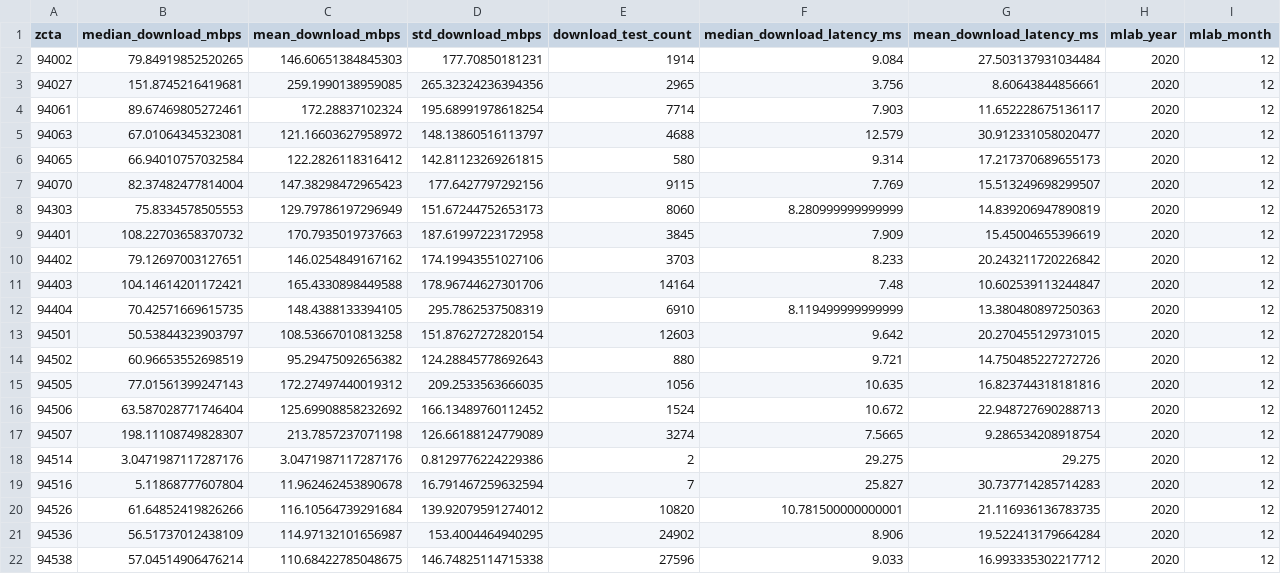
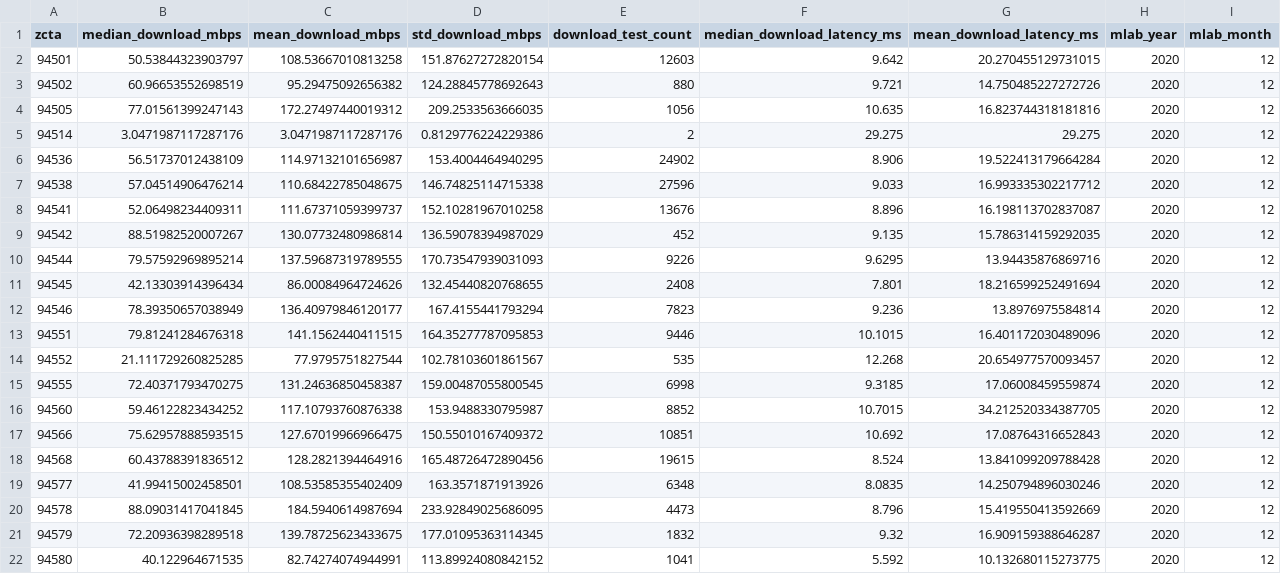
Before and after one commit to Pval-k/alameda-broadband-equity-analysis, a CSV file: Datasets/01_MLAB/csvs/01_alameda_zcta_mlab_2020_12_download_metrics.csv, drawn as a sheet; only a part is shown; the shorter side is filled out with more unchanged rows; the diff covers the shown part only; the diff names each change by its address in the sheet, - before the commit and + after, or states it on an @@ line.

Commit message:
removed ZCTAs not in alameda from mlab data

```diff
--- a/Datasets/01_MLAB/csvs/01_alameda_zcta_mlab_2020_12_download_metrics.csv
+++ b/Datasets/01_MLAB/csvs/01_alameda_zcta_mlab_2020_12_download_metrics.csv
-row 2: 94002 | 79.84919852520265 | 146.60651384845303 | 177.70850181231 | 1914 | 9.084 | 27.503137931034484 | 2020 | 12
-row 3: 94027 | 151.8745216419681 | 259.1990138959085 | 265.32324236394356 | 2965 | 3.756 | 8.60643844856661 | 2020 | 12
-row 4: 94061 | 89.67469805272461 | 172.28837102324 | 195.68991978618254 | 7714 | 7.903 | 11.652228675136117 | 2020 | 12
-row 5: 94063 | 67.01064345323081 | 121.16603627958972 | 148.13860516113797 | 4688 | 12.579 | 30.912331058020477 | 2020 | 12
-row 6: 94065 | 66.94010757032584 | 122.2826118316412 | 142.81123269261815 | 580 | 9.314 | 17.217370689655173 | 2020 | 12
-row 7: 94070 | 82.37482477814004 | 147.38298472965423 | 177.6427797292156 | 9115 | 7.769 | 15.513249698299507 | 2020 | 12
-row 8: 94303 | 75.8334578505553 | 129.79786197296949 | 151.67244752653173 | 8060 | 8.280999999999999 | 14.839206947890819 | 2020 | 12
-row 9: 94401 | 108.22703658370732 | 170.7935019737663 | 187.61997223172958 | 3845 | 7.909 | 15.45004655396619 | 2020 | 12
-row 10: 94402 | 79.12697003127651 | 146.0254849167162 | 174.19943551027106 | 3703 | 8.233 | 20.243211720226842 | 2020 | 12
-row 11: 94403 | 104.14614201172421 | 165.4330898449588 | 178.96744627301706 | 14164 | 7.48 | 10.602539113244847 | 2020 | 12
-row 12: 94404 | 70.42571669615735 | 148.4388133394105 | 295.7862537508319 | 6910 | 8.119499999999999 | 13.380480897250363 | 2020 | 12
-row 16: 94506 | 63.587028771746404 | 125.69908858232692 | 166.13489760112452 | 1524 | 10.672 | 22.948727690288713 | 2020 | 12
-row 17: 94507 | 198.11108749828307 | 213.7857237071198 | 126.66188124779089 | 3274 | 7.5665 | 9.286534208918754 | 2020 | 12
-row 19: 94516 | 5.11868777607804 | 11.962462453890678 | 16.791467259632594 | 7 | 25.827 | 30.737714285714283 | 2020 | 12
-row 20: 94526 | 61.64852419826266 | 116.10564739291684 | 139.92079591274012 | 10820 | 10.781500000000001 | 21.116936136783735 | 2020 | 12
```
Also changed, not shown: 6 removed rows elsewhere in this file, 8 other files.
